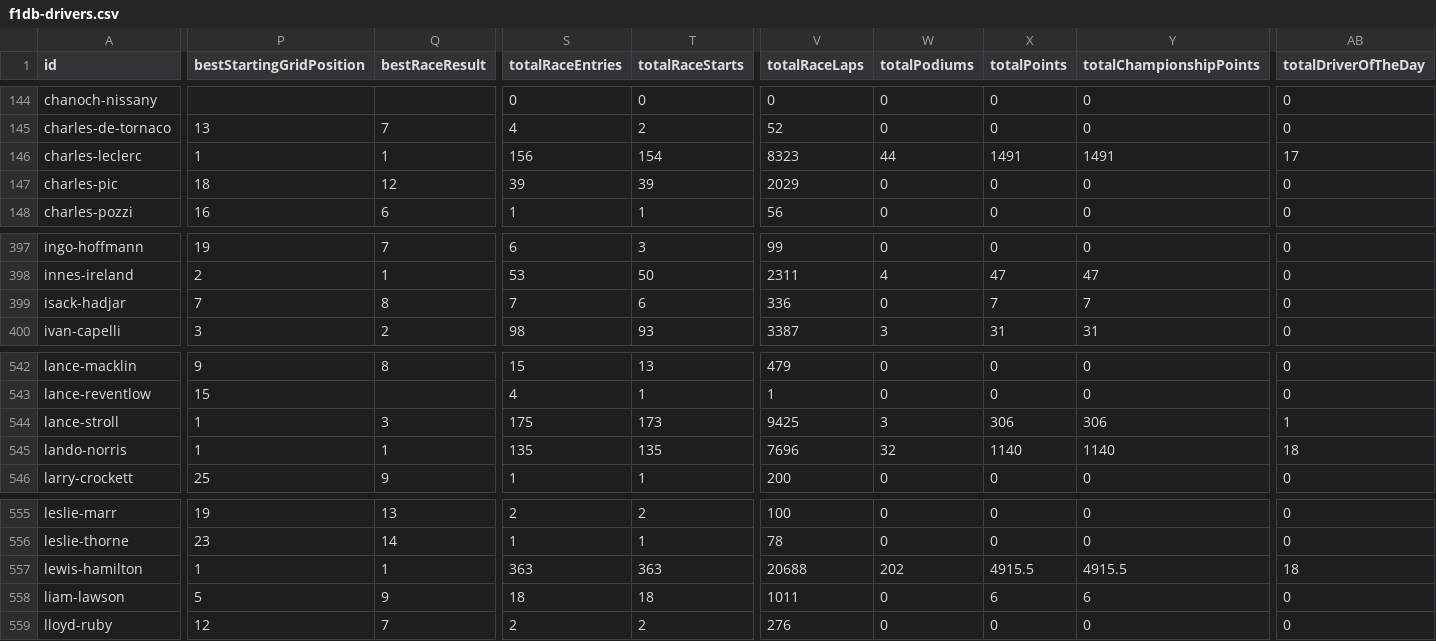
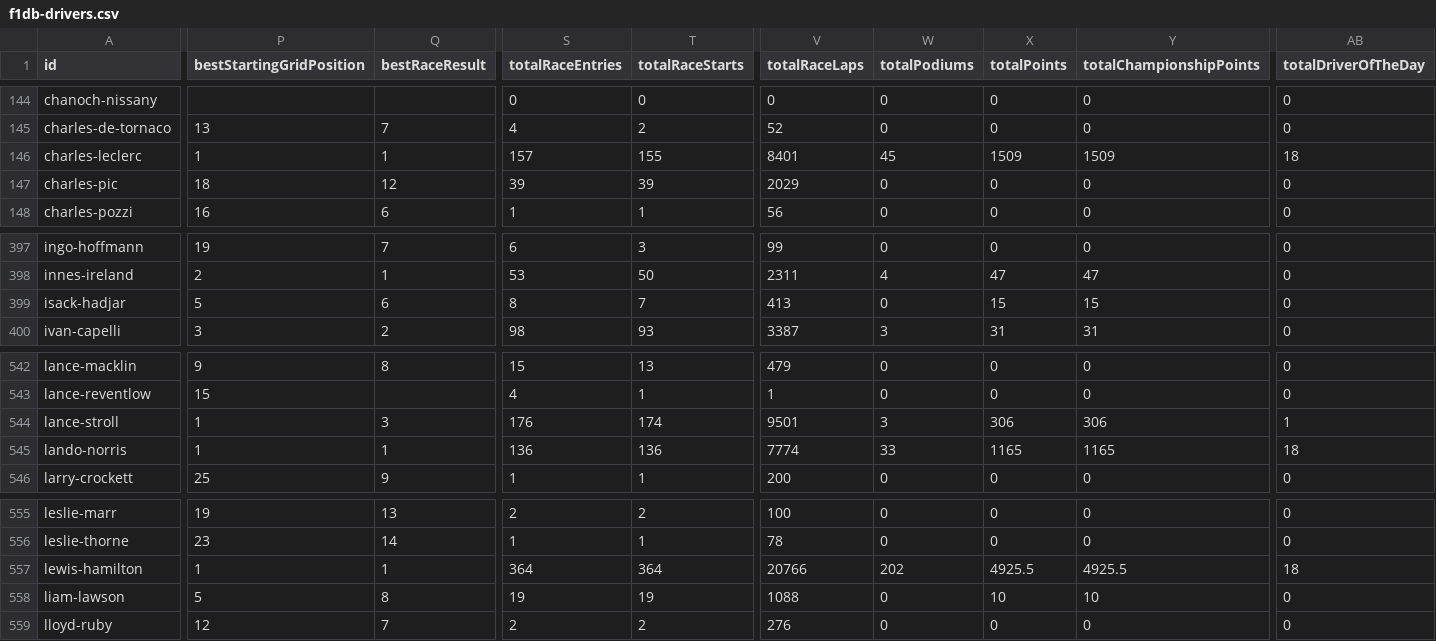
Before and after one commit to BoBeauf/formula_one, a CSV file: f1db-csv/f1db-drivers.csv, drawn as a sheet; only a part is shown, gaps mark what is left out; the diff covers the shown part only; the diff names each change by its address in the sheet, - before the commit and + after, or states it on an @@ line.

```diff
--- a/f1db-csv/f1db-drivers.csv
+++ b/f1db-csv/f1db-drivers.csv
-S146 (totalRaceEntries): 156
+S146 (totalRaceEntries): 157
-T146 (totalRaceStarts): 154
+T146 (totalRaceStarts): 155
-V146 (totalRaceLaps): 8323
+V146 (totalRaceLaps): 8401
-W146 (totalPodiums): 44
+W146 (totalPodiums): 45
-X146 (totalPoints): 1491
+X146 (totalPoints): 1509
-Y146 (totalChampionshipPoints): 1491
+Y146 (totalChampionshipPoints): 1509
-AB146 (totalDriverOfTheDay): 17
+AB146 (totalDriverOfTheDay): 18
-P399 (bestStartingGridPosition): 7
+P399 (bestStartingGridPosition): 5
-Q399 (bestRaceResult): 8
+Q399 (bestRaceResult): 6
-S399 (totalRaceEntries): 7
+S399 (totalRaceEntries): 8
-T399 (totalRaceStarts): 6
+T399 (totalRaceStarts): 7
-V399 (totalRaceLaps): 336
+V399 (totalRaceLaps): 413
-X399 (totalPoints): 7
+X399 (totalPoints): 15
-Y399 (totalChampionshipPoints): 7
+Y399 (totalChampionshipPoints): 15
-S544 (totalRaceEntries): 175
+S544 (totalRaceEntries): 176
-T544 (totalRaceStarts): 173
+T544 (totalRaceStarts): 174
-V544 (totalRaceLaps): 9425
+V544 (totalRaceLaps): 9501
-S545 (totalRaceEntries): 135
+S545 (totalRaceEntries): 136
-T545 (totalRaceStarts): 135
+T545 (totalRaceStarts): 136
-V545 (totalRaceLaps): 7696
+V545 (totalRaceLaps): 7774
-W545 (totalPodiums): 32
+W545 (totalPodiums): 33
-X545 (totalPoints): 1140
+X545 (totalPoints): 1165
-Y545 (totalChampionshipPoints): 1140
+Y545 (totalChampionshipPoints): 1165
-S557 (totalRaceEntries): 363
+S557 (totalRaceEntries): 364
-T557 (totalRaceStarts): 363
+T557 (totalRaceStarts): 364
-V557 (totalRaceLaps): 20688
+V557 (totalRaceLaps): 20766
-X557 (totalPoints): 4915.5
+X557 (totalPoints): 4925.5
-Y557 (totalChampionshipPoints): 4915.5
+Y557 (totalChampionshipPoints): 4925.5
-Q558 (bestRaceResult): 9
+Q558 (bestRaceResult): 8
-S558 (totalRaceEntries): 18
+S558 (totalRaceEntries): 19
-T558 (totalRaceStarts): 18
+T558 (totalRaceStarts): 19
-V558 (totalRaceLaps): 1011
+V558 (totalRaceLaps): 1088
-X558 (totalPoints): 6
+X558 (totalPoints): 10
-Y558 (totalChampionshipPoints): 6
+Y558 (totalChampionshipPoints): 10
```
Also changed, not shown: 56 edited cells elsewhere in this file, f1db-csv/f1db-races-constructor-standings.csv, f1db-csv/f1db-races-driver-of-the-day-results.csv, 21 other files.
